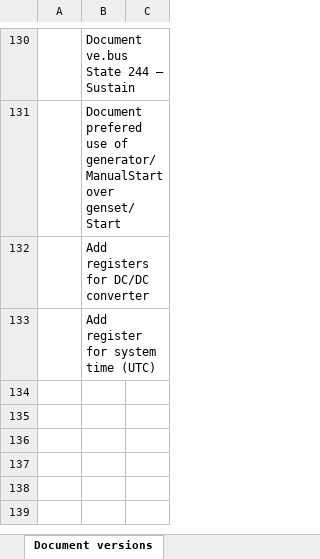
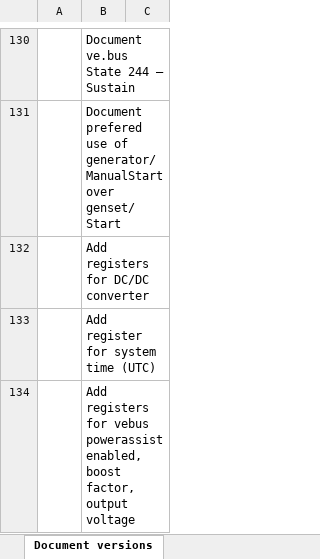
Before and after one commit to victronenergy/dbus_modbustcp, an Excel workbook: CCGX-Modbus-TCP-register-list.xlsx, sheet Document versions, drawn as a sheet; only a part is shown, gaps mark what is left out; values as stored, in another font and other column widths than the file's, no borders; the diff names each change by its address in the sheet, - before the commit and + after, or states it on an @@ line.

```diff
--- a/CCGX-Modbus-TCP-register-list.xlsx (sheet Document versions)
+++ b/CCGX-Modbus-TCP-register-list.xlsx (sheet Document versions)
+row 134:  | Add registers for vebus powerassistenabled, boost factor, output voltage
```
Also changed, not shown: sheet Field list.
